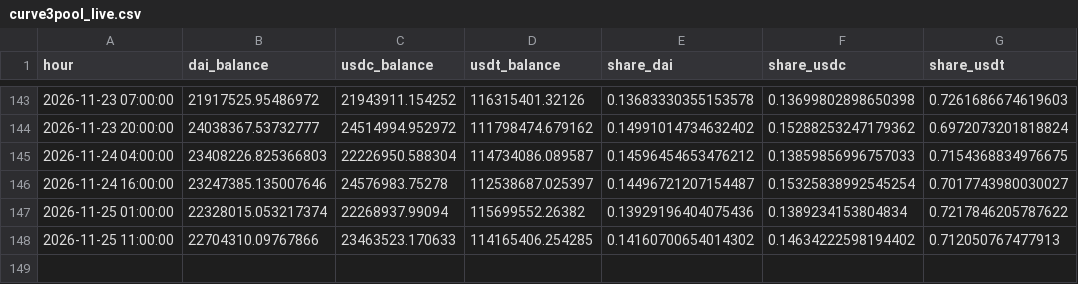
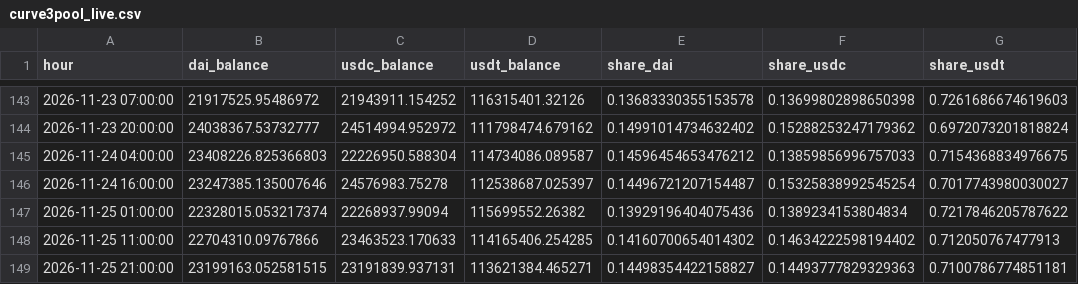
Before and after one commit to ohope0211/stablecoin-depeg-ews, a CSV file: data/live/curve3pool_live.csv, drawn as a sheet; only a part is shown, gaps mark what is left out.

```diff
--- a/data/live/curve3pool_live.csv
+++ b/data/live/curve3pool_live.csv
@@ -148 +148,2 @@ hour,dai_balance,usdc_balance,usdt_balance,share_dai,share_usdc,share_usdt
 2026-11-25 11:00:00,22704310.09767866,23463523.170633,114165406.254285,0.14160700654014302,0.14634222598194402,0.712050767477913
+2026-11-25 21:00:00,23199163.052581515,23191839.937131,113621384.465271,0.14498354422158827,0.14493777829329363,0.7100786774851181
```
Also changed, not shown: data/live/latest.csv, 1 other file.
